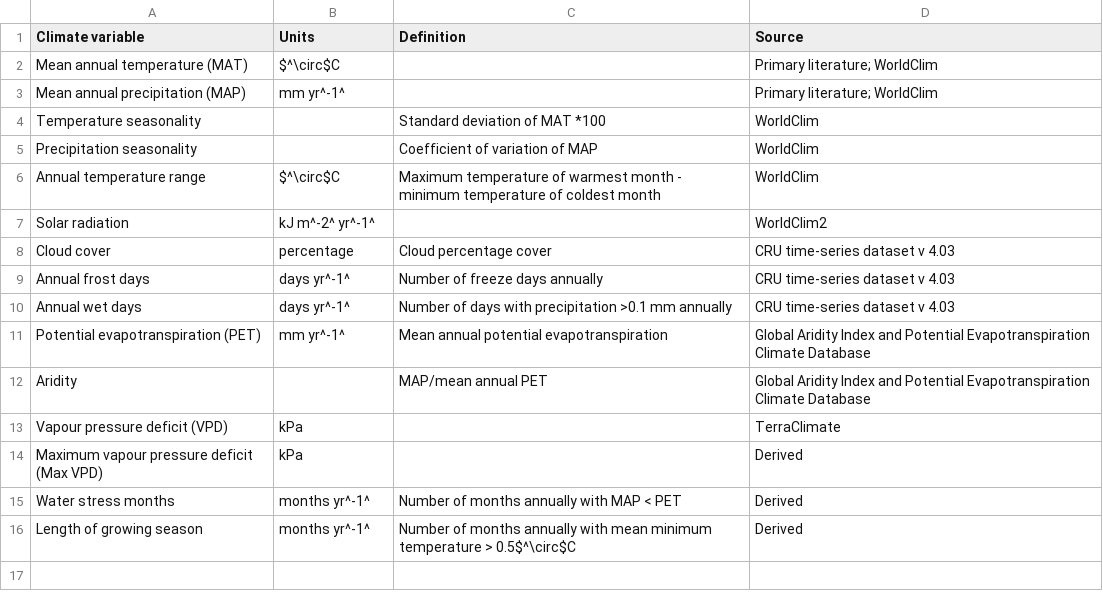
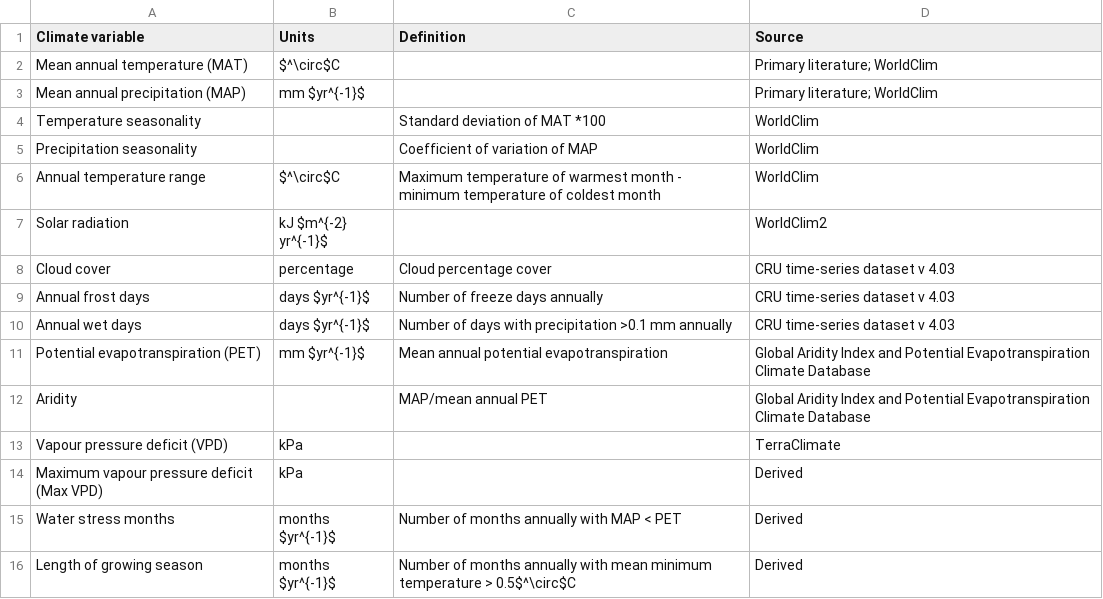
Before and after one commit to forc-db/Global_Productivity, a CSV file: manuscript/S1.csv, drawn as a sheet.

Commit message:
Update S1.csv

```diff
--- a/manuscript/S1.csv
+++ b/manuscript/S1.csv
@@ -2,3 +2,3 @@ Climate variable,Units,Definition,Source
 Mean annual temperature (MAT),$^\circ$C,,Primary literature; WorldClim
-Mean annual precipitation (MAP),mm yr^-1^,,Primary literature; WorldClim
+Mean annual precipitation (MAP),mm $yr^{-1}$,,Primary literature; WorldClim
 Temperature seasonality,,Standard deviation of MAT *100,WorldClim
@@ -6,7 +6,7 @@ Precipitation seasonality,,Coefficient of variation of MAP,WorldClim
 Annual temperature range,$^\circ$C,Maximum temperature of warmest month - minimum temperature of coldest month,WorldClim
-Solar radiation,kJ m^-2^ yr^-1^,,WorldClim2
+Solar radiation,kJ $m^{-2} yr^{-1}$,,WorldClim2
 Cloud cover,percentage,Cloud percentage cover,CRU time-series dataset v 4.03
-Annual frost days,days yr^-1^,Number of freeze days annually,CRU time-series dataset v 4.03
-Annual wet days,days yr^-1^,Number of days with precipitation >0.1 mm annually,CRU time-series dataset v 4.03
-Potential evapotranspiration (PET),mm yr^-1^,Mean annual potential evapotranspiration,Global Aridity Index and Potential Evapotranspiration Climate Database
+Annual frost days,days $yr^{-1}$,Number of freeze days annually,CRU time-series dataset v 4.03
+Annual wet days,days $yr^{-1}$,Number of days with precipitation >0.1 mm annually,CRU time-series dataset v 4.03
+Potential evapotranspiration (PET),mm $yr^{-1}$,Mean annual potential evapotranspiration,Global Aridity Index and Potential Evapotranspiration Climate Database
 Aridity,,MAP/mean annual PET,Global Aridity Index and Potential Evapotranspiration Climate Database
@@ -14,3 +14,3 @@ Vapour pressure deficit (VPD),kPa,,TerraClimate
 Maximum vapour pressure deficit (Max VPD),kPa,,Derived
-Water stress months,months yr^-1^,Number of months annually with MAP < PET,Derived
-Length of growing season,months yr^-1^,Number of months annually with mean minimum temperature > 0.5$^\circ$C,Derived
+Water stress months,months $yr^{-1}$,Number of months annually with MAP < PET,Derived
+Length of growing season,months $yr^{-1}$,Number of months annually with mean minimum temperature > 0.5$^\circ$C,Derived
```
